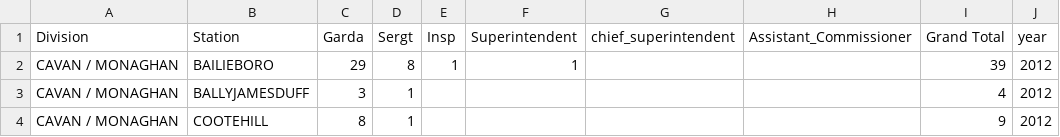
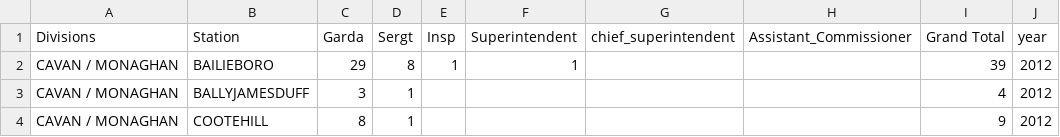
Before and after one commit to ocarrolj/ocarrolj.github.io, a CSV file: TU060_SPEC9995_DATASET_HOSTING/garda_resourcing_by_station_2012.csv, drawn as a sheet; only a part is shown.

```diff
--- a/TU060_SPEC9995_DATASET_HOSTING/garda_resourcing_by_station_2012.csv
+++ b/TU060_SPEC9995_DATASET_HOSTING/garda_resourcing_by_station_2012.csv
@@ -1,2 +1,2 @@
-Division,Station,Garda,Sergt,Insp,Superintendent,chief_superintendent,Assistant_Commissioner,Grand Total,year
+Divisions,Station,Garda,Sergt,Insp,Superintendent,chief_superintendent,Assistant_Commissioner,Grand Total,year
 CAVAN / MONAGHAN,BAILIEBORO,29,8,1,1,,,39,2012
```
Also changed, not shown: 1 other file.
